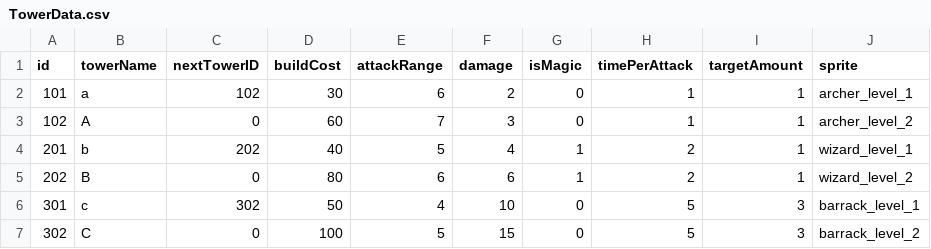
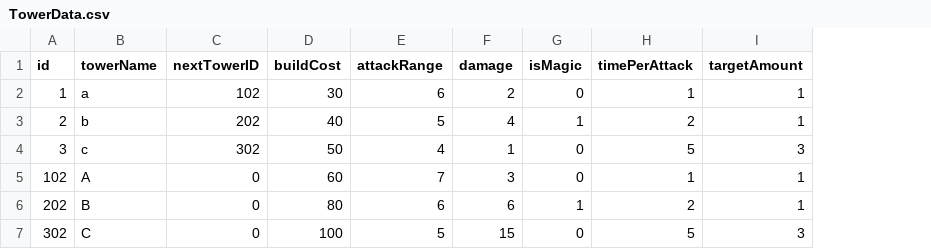
Before and after one commit to sdjld58/TD, a CSV file: TD/TowerData.csv, drawn as a sheet; removed rows and columns are numbered as before the commit, all else as after; the diff names each change by its address in the sheet, - before the commit and + after, or states it on an @@ line.

Commit message:
sprite는 커밋하지 말걸

```diff
--- a/TD/TowerData.csv
+++ b/TD/TowerData.csv
-column J (sprite), rows 2-3: archer_level_1 | archer_level_2; row 5: wizard_level_2; row 7: barrack_level_2
-A2 (id): 101
+A2 (id): 1
+row 3: 2 | b | 202 | 40 | 5 | 4 | 1 | 2 | 1
+row 4: 3 | c | 302 | 50 | 4 | 1 | 0 | 5 | 3
-row 4: 201 | b | 202 | 40 | 5 | 4 | 1 | 2 | 1 | wizard_level_1
-row 6: 301 | c | 302 | 50 | 4 | 10 | 0 | 5 | 3 | barrack_level_1
```
